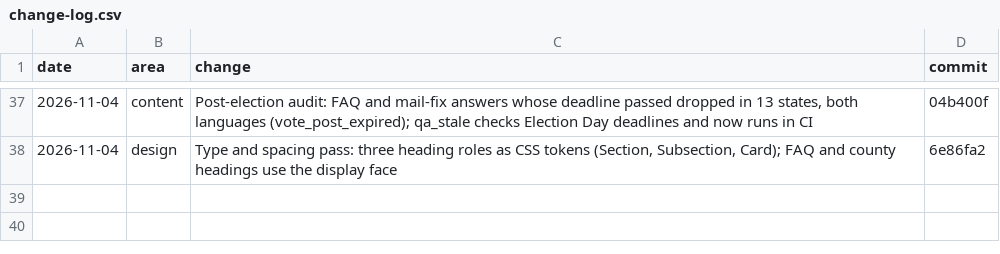
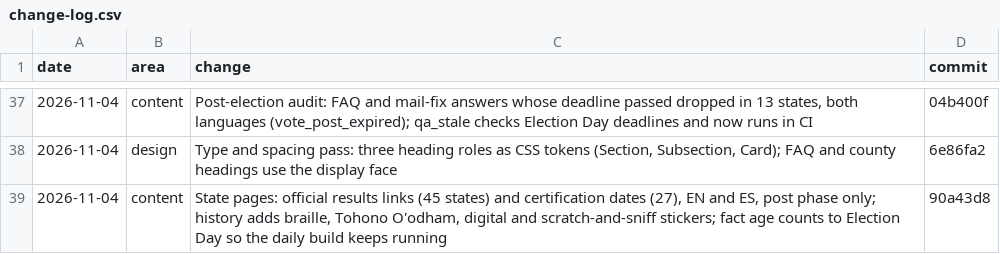
Before and after one commit to garrettatx/votesticker, a CSV file: docs/change-log.csv, drawn as a sheet; only a part is shown, gaps mark what is left out; the diff names each change by its address in the sheet, - before the commit and + after, or states it on an @@ line.

```diff
--- a/docs/change-log.csv
+++ b/docs/change-log.csv
+row 39: 2026-11-04 | content | State pages: official results links (45 states) and certification dates (27), EN and ES, post phase only; history adds braille, Tohono O'odham, digital and scratch-and-sniff stickers; fact age counts to Election Day so the daily build keeps running | 90a43d8
```
